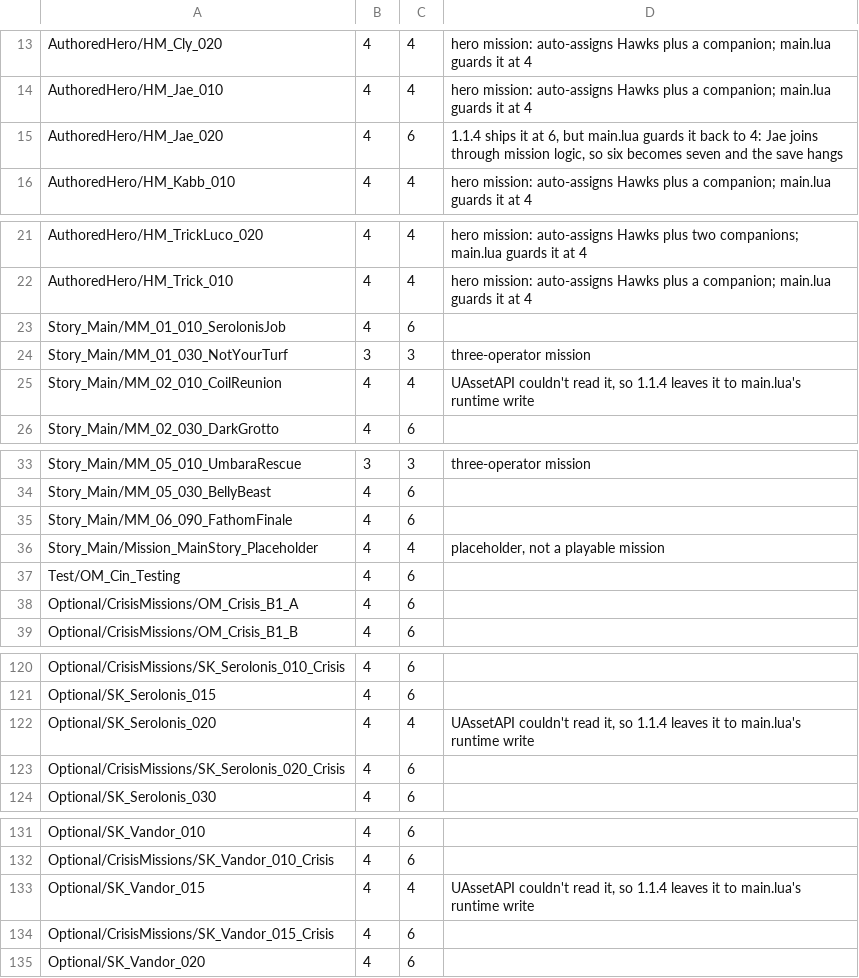
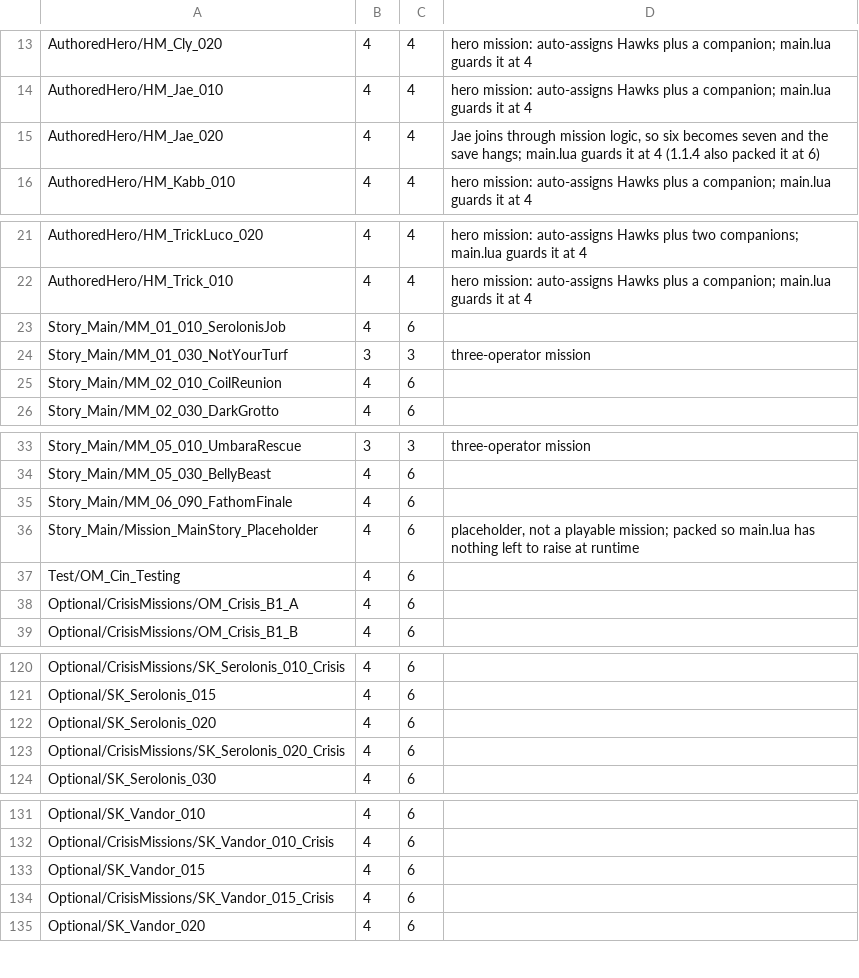
Before and after one commit to chatterchats/SquadSixReforged, a TSV file: data/missions.tsv, drawn as a sheet; only a part is shown, gaps mark what is left out.

```diff
--- a/data/missions.tsv
+++ b/data/missions.tsv
@@ -14,3 +14,3 @@ AuthoredHero/HM_Cly_020	4	4	hero mission: auto-assigns Hawks plus a companion; m
 AuthoredHero/HM_Jae_010	4	4	hero mission: auto-assigns Hawks plus a companion; main.lua guards it at 4
-AuthoredHero/HM_Jae_020	4	6	1.1.4 ships it at 6, but main.lua guards it back to 4: Jae joins through mission logic, so six becomes seven and the save hangs
+AuthoredHero/HM_Jae_020	4	4	Jae joins through mission logic, so six becomes seven and the save hangs; main.lua guards it at 4 (1.1.4 also packed it at 6)
 AuthoredHero/HM_Kabb_010	4	4	hero mission: auto-assigns Hawks plus a companion; main.lua guards it at 4
@@ -24,3 +24,3 @@ Story_Main/MM_01_010_SerolonisJob	4	6
 Story_Main/MM_01_030_NotYourTurf	3	3	three-operator mission
-Story_Main/MM_02_010_CoilReunion	4	4	UAssetAPI couldn't read it, so 1.1.4 leaves it to main.lua's runtime write
+Story_Main/MM_02_010_CoilReunion	4	6	
 Story_Main/MM_02_030_DarkGrotto	4	6	
@@ -35,3 +35,3 @@ Story_Main/MM_05_030_BellyBeast	4	6
 Story_Main/MM_06_090_FathomFinale	4	6	
-Story_Main/Mission_MainStory_Placeholder	4	4	placeholder, not a playable mission
+Story_Main/Mission_MainStory_Placeholder	4	6	placeholder, not a playable mission; packed so main.lua has nothing left to raise at runtime
 Test/OM_Cin_Testing	4	6	
@@ -121,3 +121,3 @@ Optional/CrisisMissions/SK_Serolonis_010_Crisis	4	6
 Optional/SK_Serolonis_015	4	6	
-Optional/SK_Serolonis_020	4	4	UAssetAPI couldn't read it, so 1.1.4 leaves it to main.lua's runtime write
+Optional/SK_Serolonis_020	4	6	
 Optional/CrisisMissions/SK_Serolonis_020_Crisis	4	6	
@@ -132,3 +132,3 @@ Optional/SK_Vandor_010	4	6
 Optional/CrisisMissions/SK_Vandor_010_Crisis	4	6	
-Optional/SK_Vandor_015	4	4	UAssetAPI couldn't read it, so 1.1.4 leaves it to main.lua's runtime write
+Optional/SK_Vandor_015	4	6	
 Optional/CrisisMissions/SK_Vandor_015_Crisis	4	6	
```
Also changed, not shown: 10 other files.
